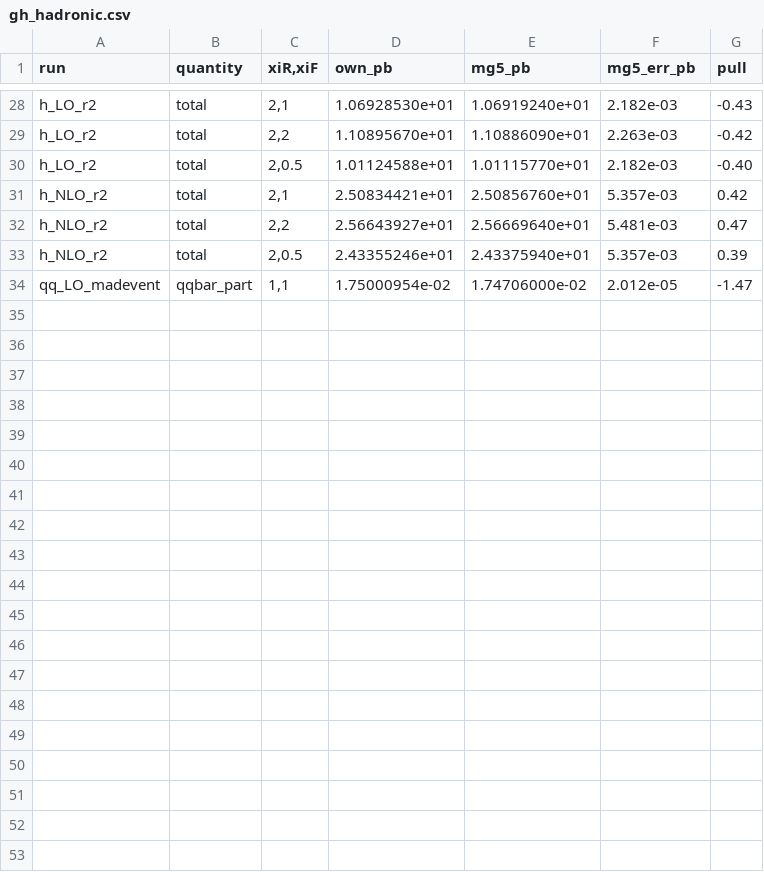
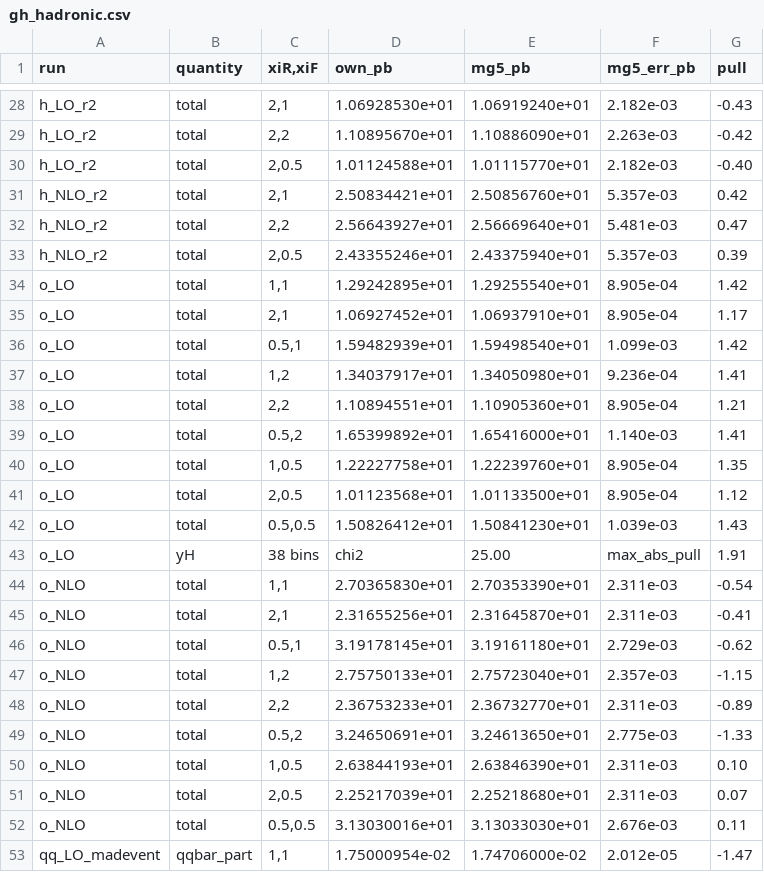
Before and after one commit to kyphys-creator/QFTcalculation, a CSV file: models/sm_pp/Src/results/gh_hadronic.csv, drawn as a sheet; only a part is shown, gaps mark what is left out.

```diff
--- a/models/sm_pp/Src/results/gh_hadronic.csv
+++ b/models/sm_pp/Src/results/gh_hadronic.csv
@@ -33,2 +33,21 @@ h_NLO_r2,total,"2,2",2.56643927e+01,2.56669640e+01,5.481e-03,0.47
 h_NLO_r2,total,"2,0.5",2.43355246e+01,2.43375940e+01,5.357e-03,0.39
+o_LO,total,"1,1",1.29242895e+01,1.29255540e+01,8.905e-04,1.42
+o_LO,total,"2,1",1.06927452e+01,1.06937910e+01,8.905e-04,1.17
+o_LO,total,"0.5,1",1.59482939e+01,1.59498540e+01,1.099e-03,1.42
+o_LO,total,"1,2",1.34037917e+01,1.34050980e+01,9.236e-04,1.41
+o_LO,total,"2,2",1.10894551e+01,1.10905360e+01,8.905e-04,1.21
+o_LO,total,"0.5,2",1.65399892e+01,1.65416000e+01,1.140e-03,1.41
+o_LO,total,"1,0.5",1.22227758e+01,1.22239760e+01,8.905e-04,1.35
+o_LO,total,"2,0.5",1.01123568e+01,1.01133500e+01,8.905e-04,1.12
+o_LO,total,"0.5,0.5",1.50826412e+01,1.50841230e+01,1.039e-03,1.43
+o_LO,yH,38 bins,chi2,25.00,max_abs_pull,1.91
+o_NLO,total,"1,1",2.70365830e+01,2.70353390e+01,2.311e-03,-0.54
+o_NLO,total,"2,1",2.31655256e+01,2.31645870e+01,2.311e-03,-0.41
+o_NLO,total,"0.5,1",3.19178145e+01,3.19161180e+01,2.729e-03,-0.62
+o_NLO,total,"1,2",2.75750133e+01,2.75723040e+01,2.357e-03,-1.15
+o_NLO,total,"2,2",2.36753233e+01,2.36732770e+01,2.311e-03,-0.89
+o_NLO,total,"0.5,2",3.24650691e+01,3.24613650e+01,2.775e-03,-1.33
+o_NLO,total,"1,0.5",2.63844193e+01,2.63846390e+01,2.311e-03,0.10
+o_NLO,total,"2,0.5",2.25217039e+01,2.25218680e+01,2.311e-03,0.07
+o_NLO,total,"0.5,0.5",3.13030016e+01,3.13033030e+01,2.676e-03,0.11
 qq_LO_madevent,qqbar_part,"1,1",1.75000954e-02,1.74706000e-02,2.012e-05,-1.47
```
Also changed, not shown: 29 other files.
